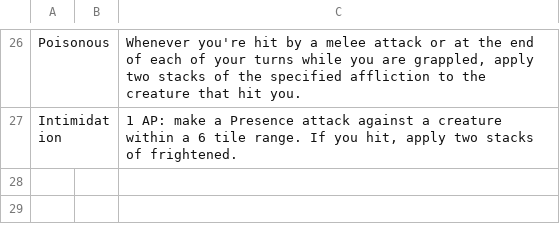
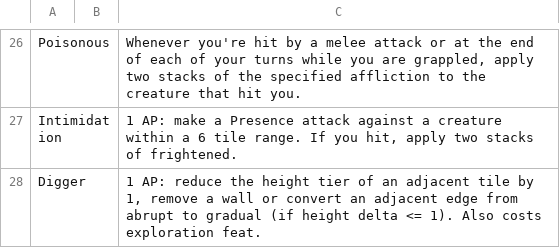
Before and after one commit to Leafwing-Studios/fonts-of-power, a CSV file: docs/src/character-options/species/awakened/combat_feats.csv, drawn as a sheet; only a part is shown, gaps mark what is left out.

Commit message:
Add Digger feat

```diff
--- a/docs/src/character-options/species/awakened/combat_feats.csv
+++ b/docs/src/character-options/species/awakened/combat_feats.csv
@@ -27 +27,2 @@
 "Intimidation",,"1 AP: make a Presence attack against a creature within a 6 tile range. If you hit, apply two stacks of frightened."
+"Digger",,"1 AP: reduce the height tier of an adjacent tile by 1, remove a wall or convert an adjacent edge from abrupt to gradual (if height delta <= 1). Also costs exploration feat."
```
Also changed, not shown: docs/src/character-options/species/crystalline/combat_feats.csv.
